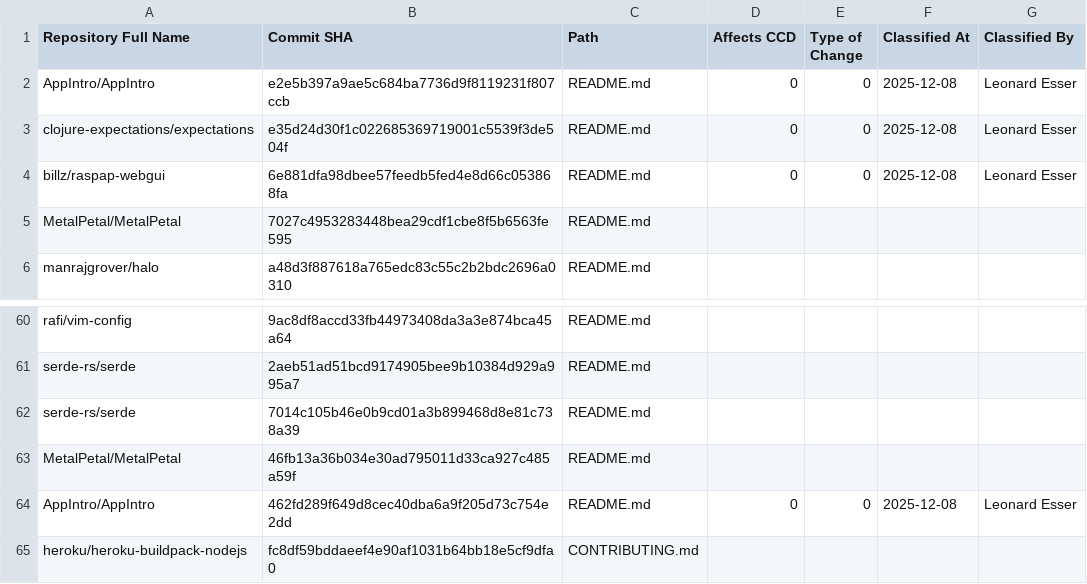
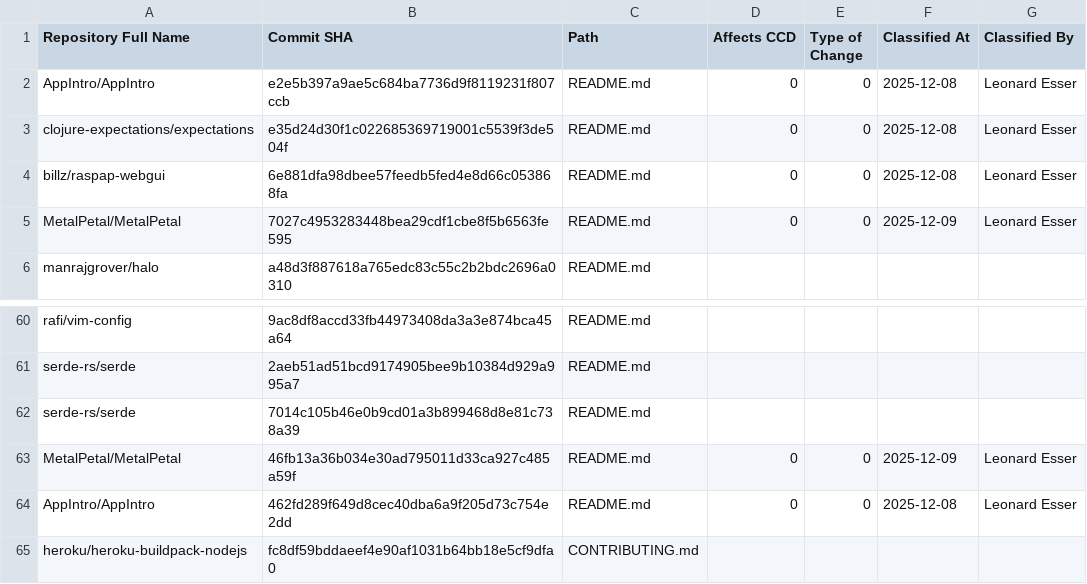
Before and after one commit to Leonard-Esser/autumn-2025, a CSV file: data/labeled_events/labeled_events.csv, drawn as a sheet; only a part is shown, gaps mark what is left out; the diff names each change by its address in the sheet, - before the commit and + after, or states it on an @@ line.

Commit message:
Add testing module to test classifier
- Add testing.py that tests classification of events against manually labeled truth
- Move classify function from main.py to classifying.py
- Add global variable for test results directory
- Modify labeled_events.csv
- Add helper function clone_if_necessary()
- Make parameters of function get_ccd_events_of_single_commit optional
- Remove unnecessary classifiers: random_dummy... and zero_shot...

```diff
--- a/data/labeled_events/labeled_events.csv
+++ b/data/labeled_events/labeled_events.csv
-D5 (Affects CCD): (empty)
+D5 (Affects CCD): 0
-E5 (Type of Change): (empty)
+E5 (Type of Change): 0
-F5 (Classified At): (empty)
+F5 (Classified At): 2025-12-09
-G5 (Classified By): (empty)
+G5 (Classified By): Leonard Esser
-D63 (Affects CCD): (empty)
+D63 (Affects CCD): 0
-E63 (Type of Change): (empty)
+E63 (Type of Change): 0
-F63 (Classified At): (empty)
+F63 (Classified At): 2025-12-09
-G63 (Classified By): (empty)
+G63 (Classified By): Leonard Esser
```
Also changed, not shown: 9 other files.
